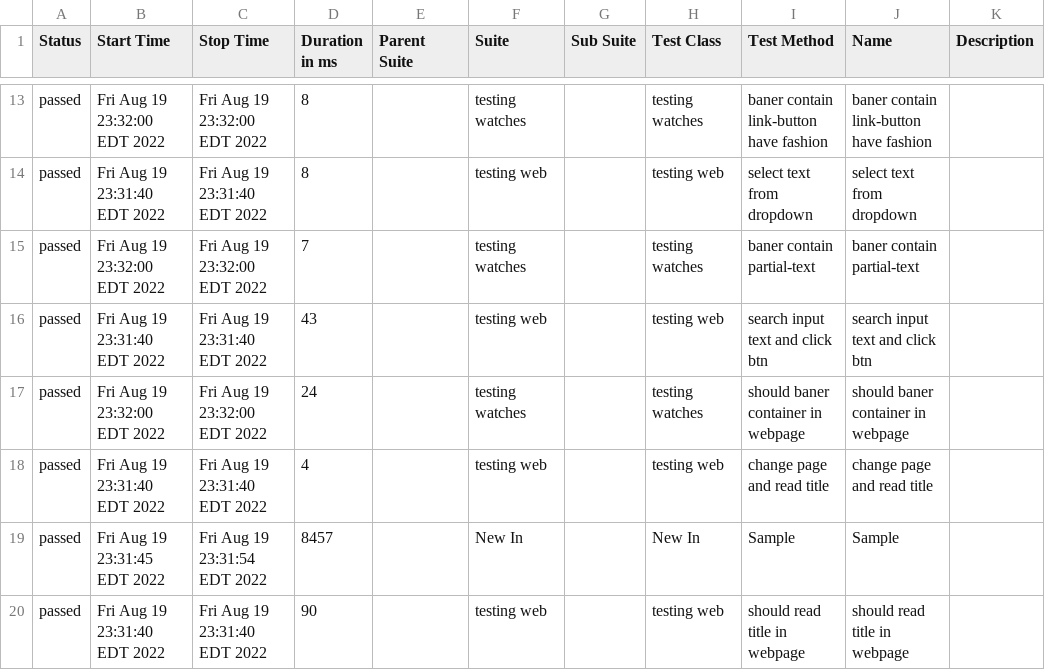
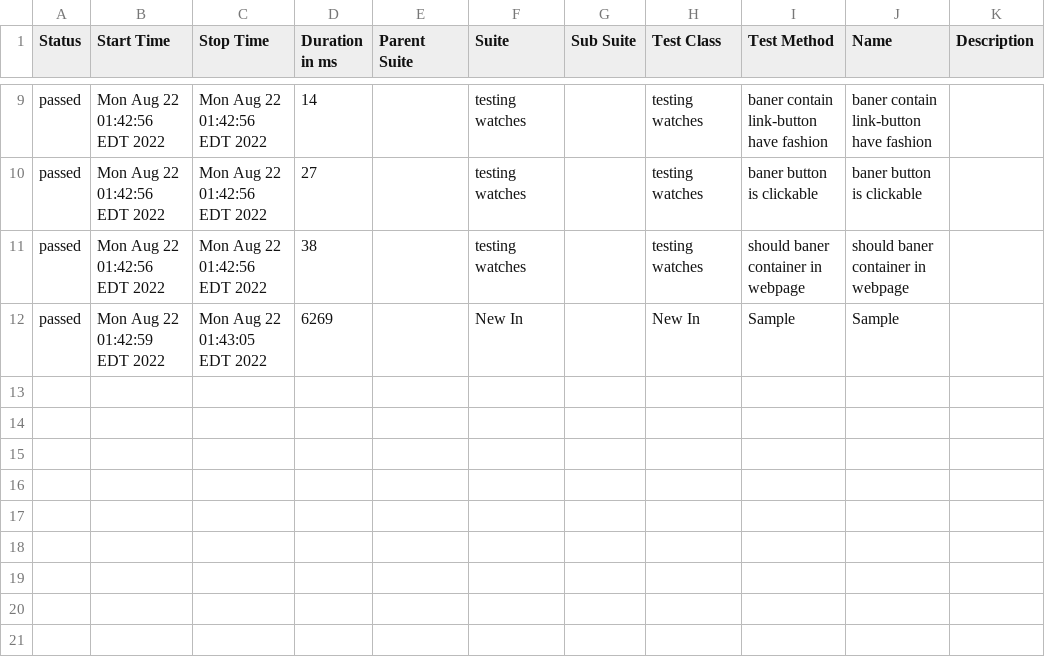
Before and after one commit to Eduart2021/webdriverIO, a CSV file: allure-report/data/suites.csv, drawn as a sheet; only a part is shown, gaps mark what is left out; the diff covers the shown part only.

```diff
--- a/allure-report/data/suites.csv
+++ b/allure-report/data/suites.csv
@@ -13,8 +9,4 @@
-"passed","Fri Aug 19 23:32:00 EDT 2022","Fri Aug 19 23:32:00 EDT 2022","8","","testing watches","","testing watches","baner contain link-button have fashion","baner contain link-button have fashion",""
-"passed","Fri Aug 19 23:31:40 EDT 2022","Fri Aug 19 23:31:40 EDT 2022","8","","testing web","","testing web","select text from dropdown","select text from dropdown",""
-"passed","Fri Aug 19 23:32:00 EDT 2022","Fri Aug 19 23:32:00 EDT 2022","7","","testing watches","","testing watches","baner contain partial-text","baner contain partial-text",""
-"passed","Fri Aug 19 23:31:40 EDT 2022","Fri Aug 19 23:31:40 EDT 2022","43","","testing web","","testing web","search input text and click btn","search input text and click btn",""
-"passed","Fri Aug 19 23:32:00 EDT 2022","Fri Aug 19 23:32:00 EDT 2022","24","","testing watches","","testing watches","should baner container in webpage","should baner container in webpage",""
-"passed","Fri Aug 19 23:31:40 EDT 2022","Fri Aug 19 23:31:40 EDT 2022","4","","testing web","","testing web","change page and read title","change page and read title",""
-"passed","Fri Aug 19 23:31:45 EDT 2022","Fri Aug 19 23:31:54 EDT 2022","8457","","New In","","New In","Sample","Sample",""
-"passed","Fri Aug 19 23:31:40 EDT 2022","Fri Aug 19 23:31:40 EDT 2022","90","","testing web","","testing web","should read title in webpage","should read title in webpage",""
+"passed","Mon Aug 22 01:42:56 EDT 2022","Mon Aug 22 01:42:56 EDT 2022","14","","testing watches","","testing watches","baner contain link-button have fashion","baner contain link-button have fashion",""
+"passed","Mon Aug 22 01:42:56 EDT 2022","Mon Aug 22 01:42:56 EDT 2022","27","","testing watches","","testing watches","baner button is clickable","baner button is clickable",""
+"passed","Mon Aug 22 01:42:56 EDT 2022","Mon Aug 22 01:42:56 EDT 2022","38","","testing watches","","testing watches","should baner container in webpage","should baner container in webpage",""
+"passed","Mon Aug 22 01:42:59 EDT 2022","Mon Aug 22 01:43:05 EDT 2022","6269","","New In","","New In","Sample","Sample",""
```
Also changed, not shown: 2 added rows, 6 removed rows and 27 edited cells elsewhere in this file, 35 other files.
